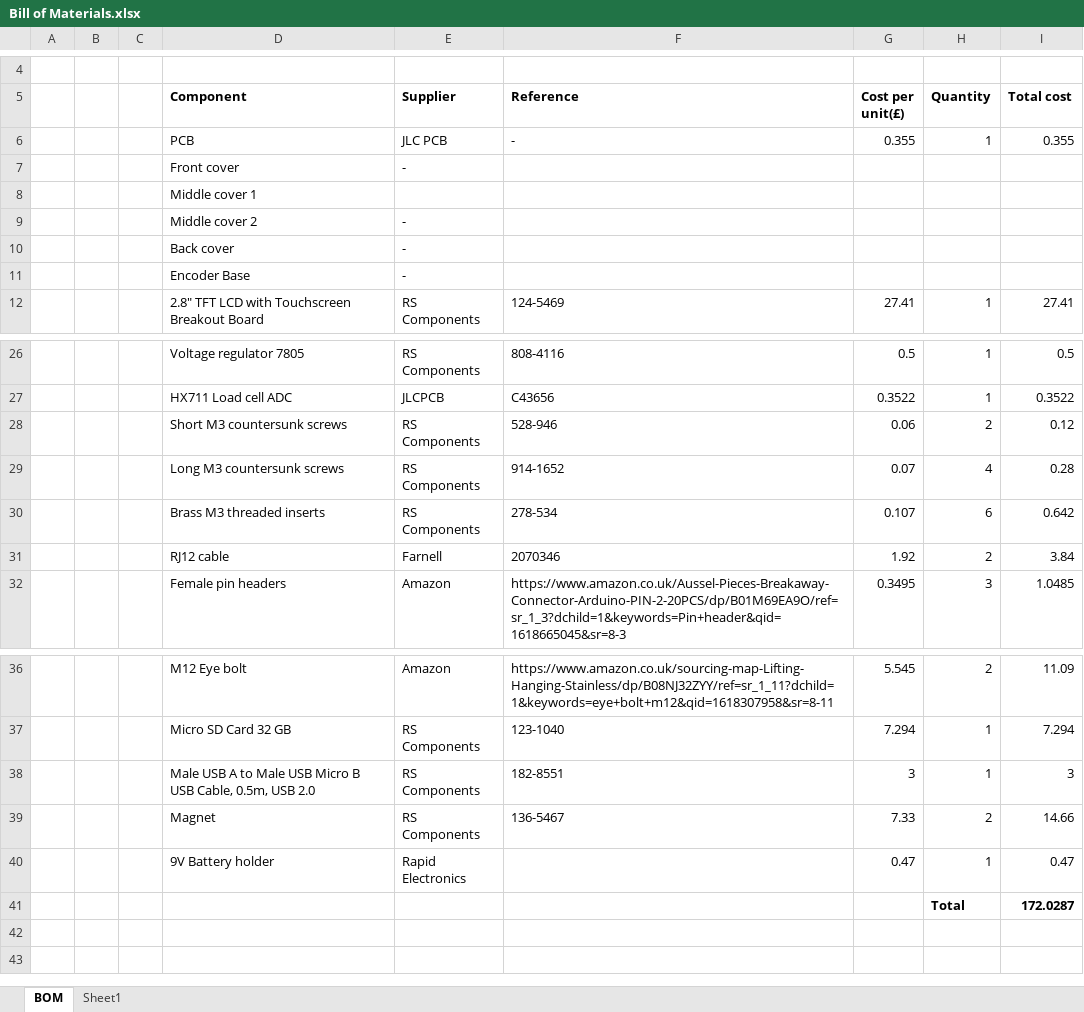
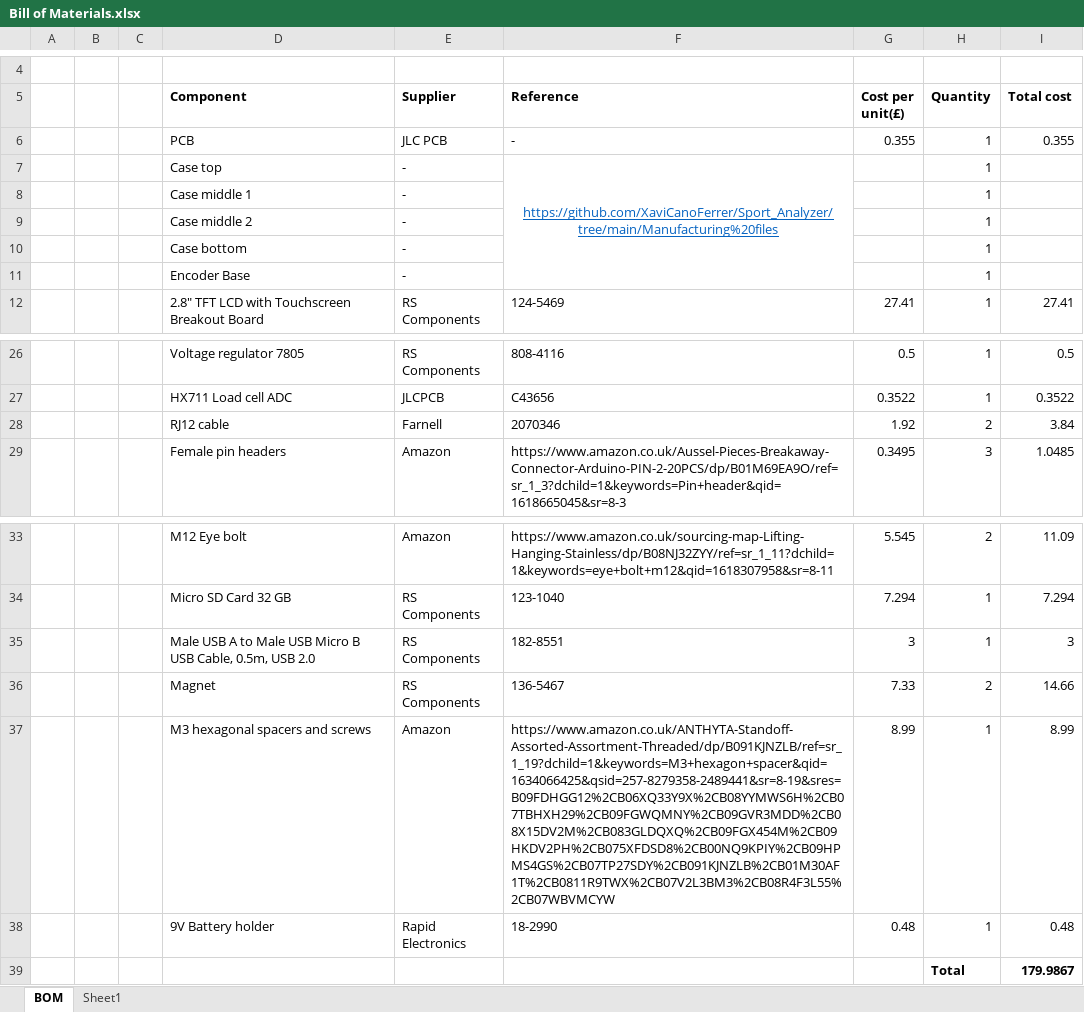
Before and after one commit to XaviCanoFerrer/Sport_Analyzer, an Excel workbook: Bill of Materials/Bill of Materials.xlsx, sheet BOM, drawn as a sheet; only a part is shown, gaps mark what is left out; values as stored, in another font and other column widths than the file's, no borders; removed rows and columns are numbered as before the commit, all else as after; the diff names each change by its address in the sheet, - before the commit and + after, or states it on an @@ line.

```diff
--- a/Bill of Materials/Bill of Materials.xlsx (sheet BOM)
+++ b/Bill of Materials/Bill of Materials.xlsx (sheet BOM)
-row 7:  |  |  | Front cover | -
-row 8:  |  |  | Middle cover 1
-row 9:  |  |  | Middle cover 2 | -
-row 10:  |  |  | Back cover | -
+row 7:  |  |  | Case top | - | https://github.com/XaviCanoFerrer/Sport_Analyzer/tree/main/Manufacturing%20files |  | 1
+row 8:  |  |  | Case middle 1 | - |  |  | 1
+row 9:  |  |  | Case middle 2 | - |  |  | 1
+row 10:  |  |  | Case bottom | - |  |  | 1
-H11 (Quantity): (empty)
+H11 (Quantity): 1
-row 28:  |  |  | Short M3 countersunk screws | RS Components | 528-946 | 0.06 | 2 | 0.12
-row 29:  |  |  | Long M3 countersunk screws | RS Components | 914-1652 | 0.07 | 4 | 0.28
-row 30:  |  |  | Brass M3 threaded inserts | RS Components | 278-534 | 0.107 | 6 | 0.642
-row 40:  |  |  | 9V Battery holder | Rapid Electronics |  | 0.47 | 1 | 0.47
-row 41:  |  |  |  |  |  |  | Total | 172.0287
+row 37:  |  |  | M3 hexagonal spacers and screws | Amazon | https://www.amazon.co.uk/ANTHYTA-Standoff-Assorted-Assortment-Threaded/dp/B091KJNZLB/ref=sr_1_19?dchild=1&keywords=M3+hexagon+spacer&qid=1634066425&qsid=257-8279358-2489441&sr=8-19&sres=B09FDHGG12%2CB06XQ33Y9X%2CB08YYMWS6H%2CB07TBHXH29%2CB09FGWQMNY%2CB09GVR3MDD%2CB08X15DV2M%2CB083GLDQXQ%2CB09FGX454M%2CB09HKDV2PH%2CB075XFDSD8%2CB00NQ9KPIY%2CB09HPMS4GS%2CB07TP27SDY%2CB091KJNZLB%2CB01M30AF1T%2CB0811R9TWX%2CB07V2L3BM3%2CB08R4F3L55%2CB07WBVMCYW | 8.99 | 1 | 8.99
+row 38:  |  |  | 9V Battery holder | Rapid Electronics | 18-2990 | 0.48 | 1 | 0.48
+row 39:  |  |  |  |  |  |  | Total | 179.9867
```
Also changed, not shown: formulas that keep their value, 18 other files.
